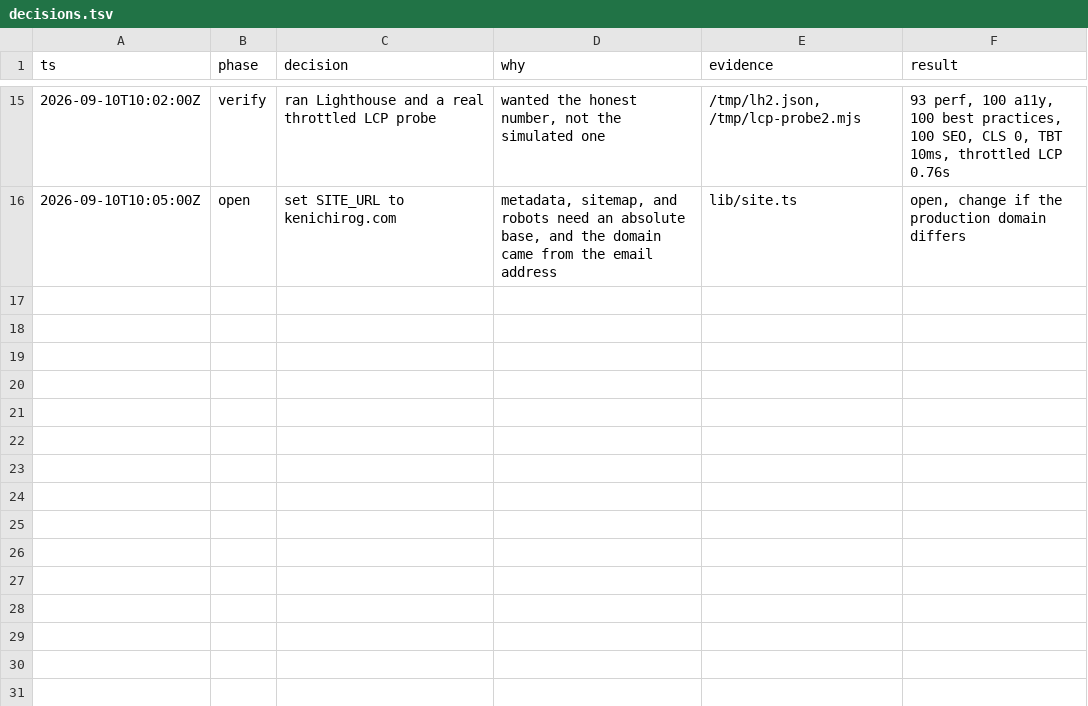
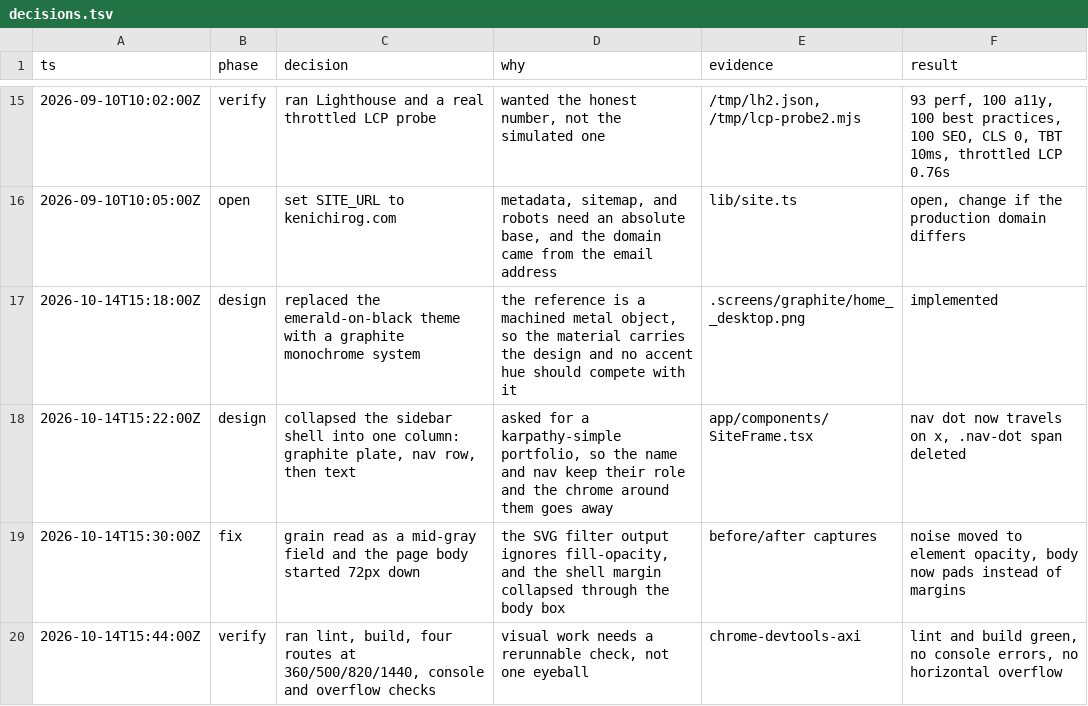
Before and after one commit to frinfo702/portfolio, a TSV file: .screens/decisions.tsv, drawn as a sheet; only a part is shown, gaps mark what is left out; the diff names each change by its address in the sheet, - before the commit and + after, or states it on an @@ line.

Commit message:
graphite theme: machined-metal surfaces, single-column shell

```diff
--- a/.screens/decisions.tsv
+++ b/.screens/decisions.tsv
+row 17: 2026-10-14T15:18:00Z | design | replaced the emerald-on-black theme with a graphite monochrome system | the reference is a machined metal object, so the material carries the design and no accent hue should compete with it | .screens/graphite/home__desktop.png | implemented
+row 18: 2026-10-14T15:22:00Z | design | collapsed the sidebar shell into one column: graphite plate, nav row, then text | asked for a karpathy-simple portfolio, so the name and nav keep their role and the chrome around them goes away | app/components/SiteFrame.tsx | nav dot now travels on x, .nav-dot span deleted
+row 19: 2026-10-14T15:30:00Z | fix | grain read as a mid-gray field and the page body started 72px down | the SVG filter output ignores fill-opacity, and the shell margin collapsed through the body box | before/after captures | noise moved to element opacity, body now pads instead of margins
+row 20: 2026-10-14T15:44:00Z | verify | ran lint, build, four routes at 360/500/820/1440, console and overflow checks | visual work needs a rerunnable check, not one eyeball | chrome-devtools-axi | lint and build green, no console errors, no horizontal overflow
```
Also changed, not shown: 13 other files.
